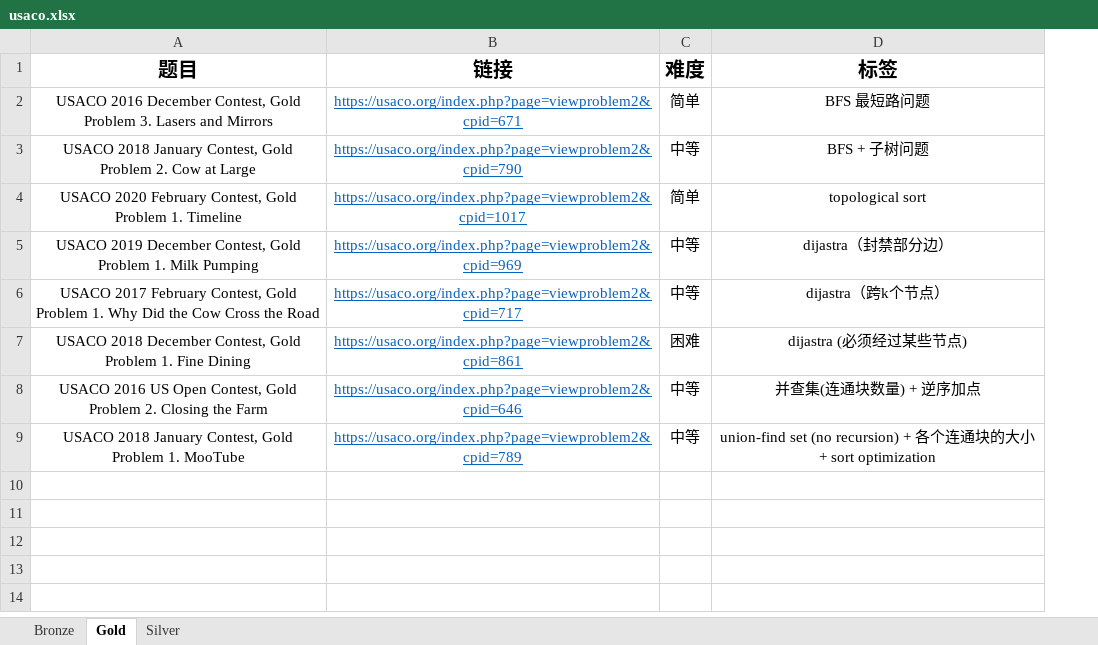
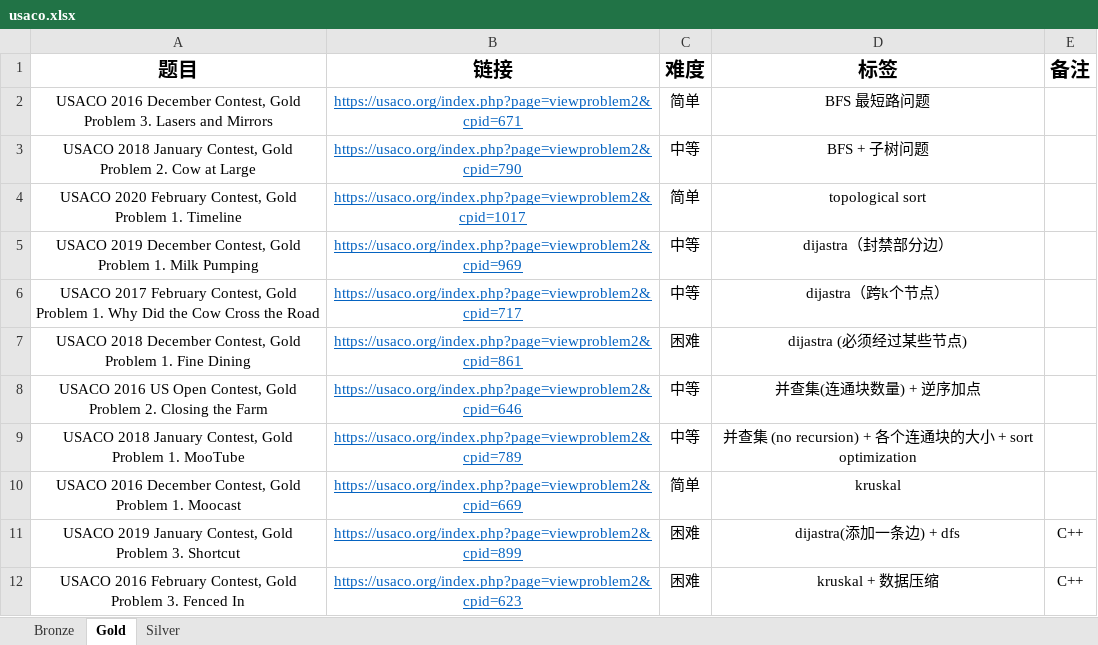
Before and after one commit to cola0405/usaco, an Excel workbook: usaco.xlsx, sheet Gold, drawn as a sheet; values as stored, in another font and other column widths than the file's, no borders; ↵ is a line break in a cell; the diff names each change by its address in the sheet, - before the commit and + after, or states it on an @@ line.

```diff
--- a/usaco.xlsx (sheet Gold)
+++ b/usaco.xlsx (sheet Gold)
+column E (备注), empty
-D9 (标签): union-find set (no recursion)…
+D9 (标签): 并查集 (no recursion)…
+row 10: USACO 2016 December Contest, Gold ↵ Problem 1. Moocast | https://usaco.org/index.php?page=viewproblem2&cpid=669 | 简单 | kruskal
+row 11: USACO 2019 January Contest, Gold ↵ Problem 3. Shortcut | https://usaco.org/index.php?page=viewproblem2&cpid=899 | 困难 | dijastra(添加一条边) + dfs | C++
+row 12: USACO 2016 February Contest, Gold ↵ Problem 3. Fenced In | https://usaco.org/index.php?page=viewproblem2&cpid=623 | 困难 | kruskal + 数据压缩 | C++
```
Also changed, not shown: 14 other files.
